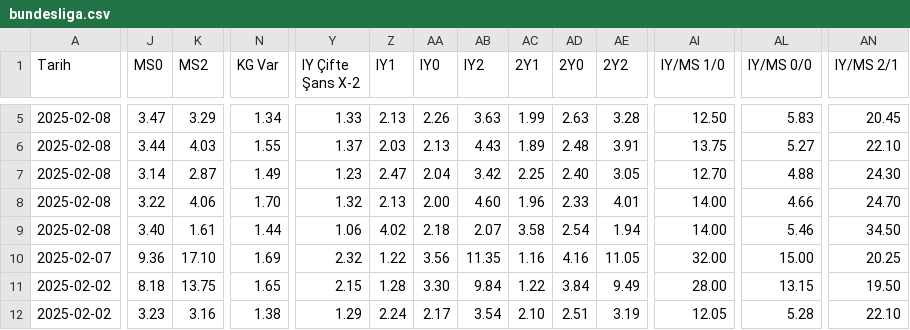
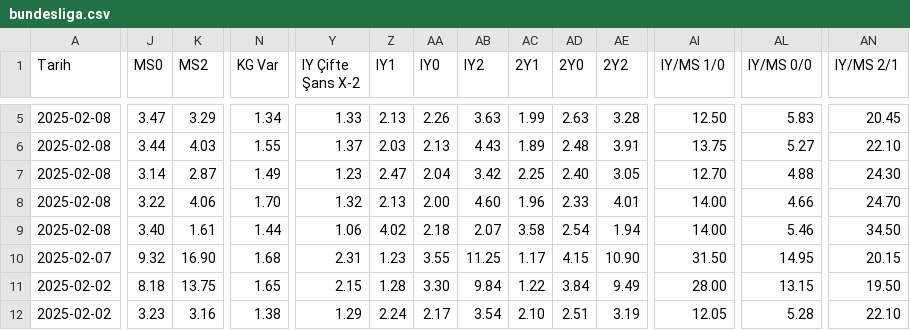
Before and after one commit to analysematchodds/match_odds_csv, a CSV file: bundesliga.csv, drawn as a sheet; only a part is shown, gaps mark what is left out; the diff names each change by its address in the sheet, - before the commit and + after, or states it on an @@ line.

Commit message:
Update matchodds.csv

```diff
--- a/bundesliga.csv
+++ b/bundesliga.csv
-J10 (MS0): 9.36
+J10 (MS0): 9.32
-K10 (MS2): 17.10
+K10 (MS2): 16.90
-N10 (KG Var): 1.69
+N10 (KG Var): 1.68
-Y10 (IY Çifte Şans X-2): 2.32
+Y10 (IY Çifte Şans X-2): 2.31
-Z10 (IY1): 1.22
+Z10 (IY1): 1.23
-AA10 (IY0): 3.56
+AA10 (IY0): 3.55
-AB10 (IY2): 11.35
+AB10 (IY2): 11.25
-AC10 (2Y1): 1.16
+AC10 (2Y1): 1.17
-AD10 (2Y0): 4.16
+AD10 (2Y0): 4.15
-AE10 (2Y2): 11.05
+AE10 (2Y2): 10.90
-AI10 (IY/MS 1/0): 32.00
+AI10 (IY/MS 1/0): 31.50
-AL10 (IY/MS 0/0): 15.00
+AL10 (IY/MS 0/0): 14.95
-AN10 (IY/MS 2/1): 20.25
+AN10 (IY/MS 2/1): 20.15
```
